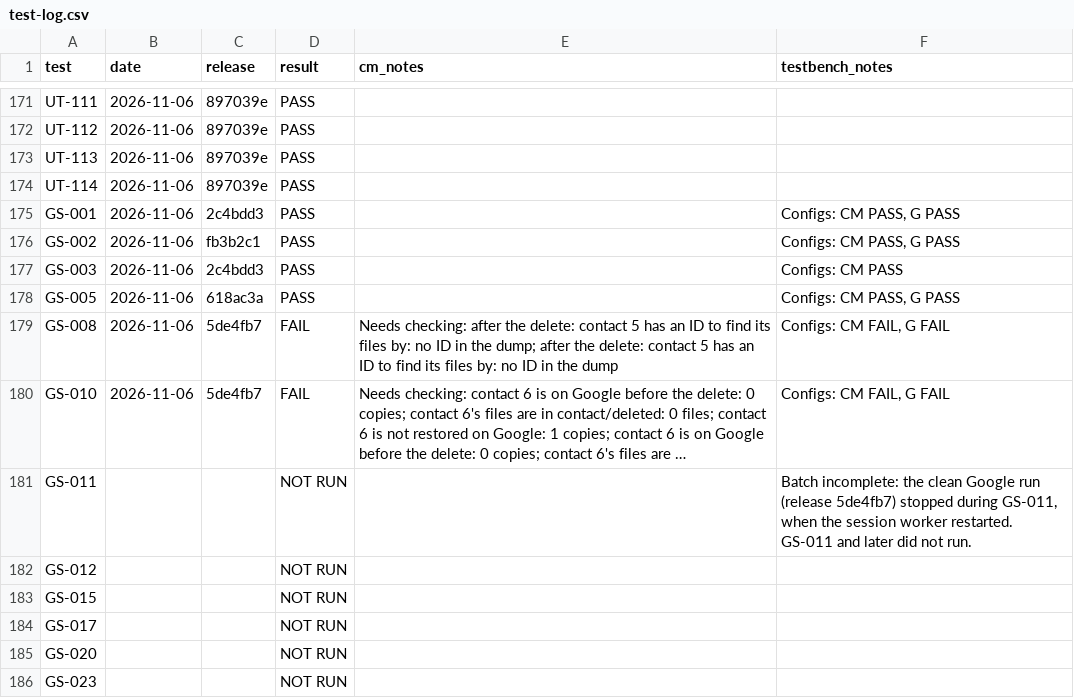
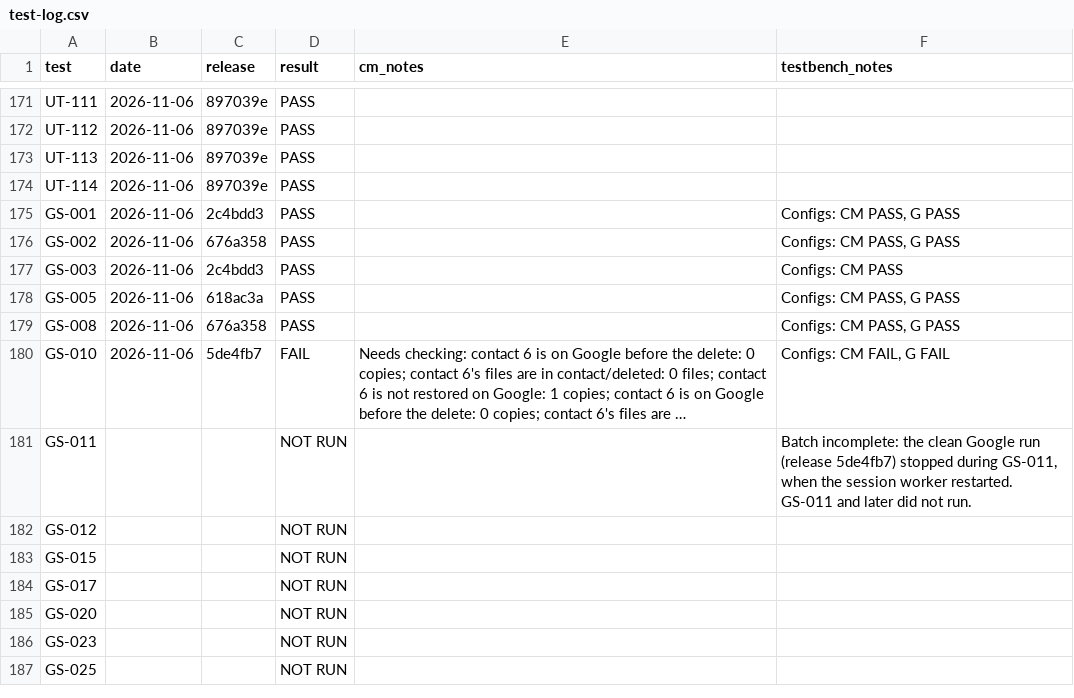
Before and after one commit to trumpton/ContactManager, a CSV file: documents/test-log.csv, drawn as a sheet; only a part is shown, gaps mark what is left out; the shorter side is filled out with more unchanged rows; long unchanged cells end in …; the diff names each change by its address in the sheet, - before the commit and + after, or states it on an @@ line.

```diff
--- a/documents/test-log.csv
+++ b/documents/test-log.csv
-C176 (release): fb3b2c1
+C176 (release): 676a358
-C179 (release): 5de4fb7
+C179 (release): 676a358
-D179 (result): FAIL
+D179 (result): PASS
-E179 (cm_notes): Needs checking: after the delete: contact 5 has an ID to find its files by: no ID in the dump; after the delete: contact 5 has an ID to find its files by: no ID in the dump
+E179 (cm_notes): (empty)
-F179 (testbench_notes): Configs: CM FAIL, G FAIL
+F179 (testbench_notes): Configs: CM PASS, G PASS
```
